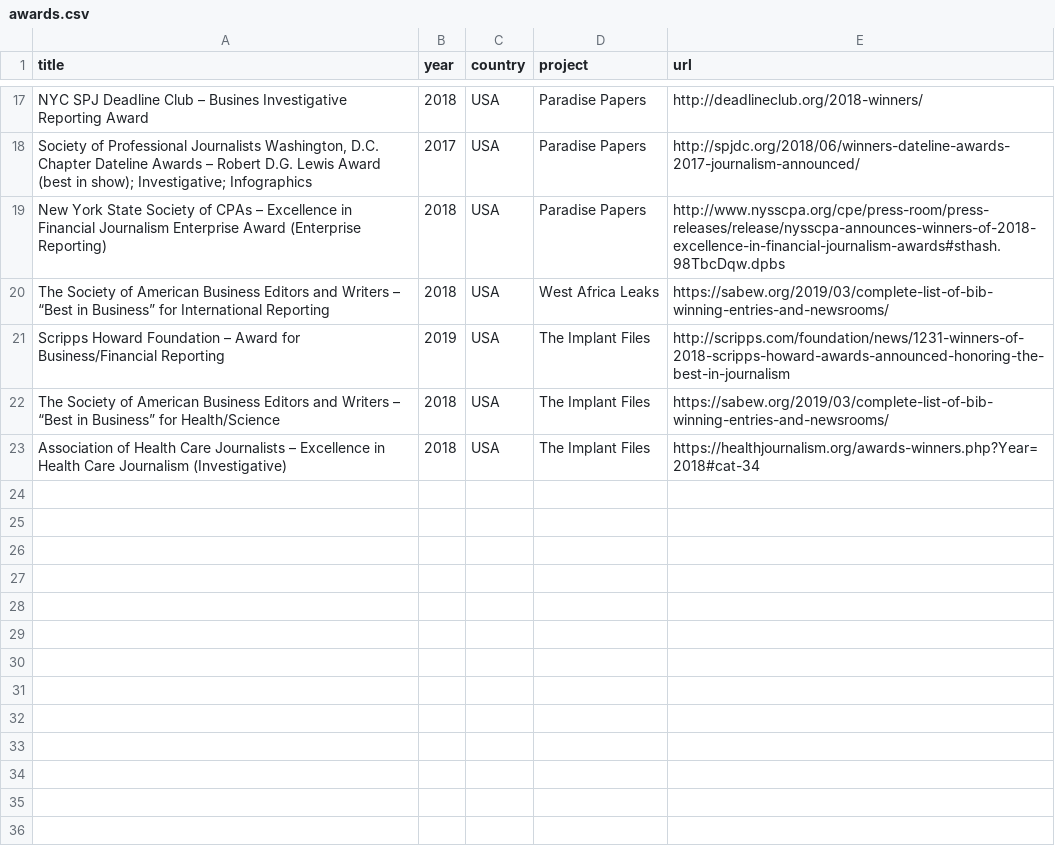
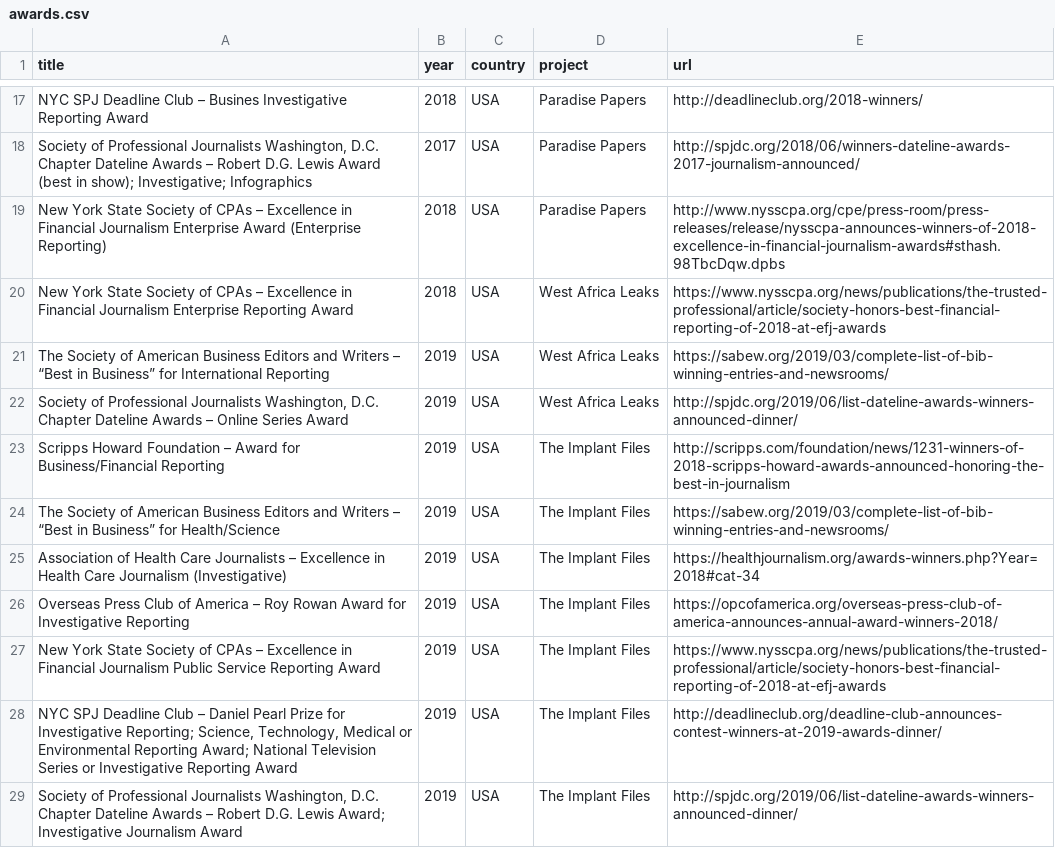
Before and after one commit to pirhoo/v3.pirhoo.com, a CSV file: data/awards.csv, drawn as a sheet; only a part is shown, gaps mark what is left out.

```diff
--- a/data/awards.csv
+++ b/data/awards.csv
@@ -19,5 +19,11 @@ NYC SPJ Deadline Club – Busines Investigative Reporting Award,2018,USA,Paradis
 New York State Society of CPAs – Excellence in Financial Journalism Enterprise Award (Enterprise Reporting),2018,USA,Paradise Papers,http://www.nysscpa.org/cpe/press-room/press-releases/release/nysscpa-announces-winners-of-2018-excellence-in-financial-journalism-awards#sthash.98TbcDqw.dpbs
-The Society of American Business Editors and Writers – “Best in Business” for International Reporting,2018,USA,West Africa Leaks,https://sabew.org/2019/03/complete-list-of-bib-winning-entries-and-newsrooms/
+New York State Society of CPAs – Excellence in Financial Journalism Enterprise Reporting Award,2018,USA,West Africa Leaks,https://www.nysscpa.org/news/publications/the-trusted-professional/article/society-honors-best-financial-reporting-of-2018-at-efj-awards
+The Society of American Business Editors and Writers – “Best in Business” for International Reporting,2019,USA,West Africa Leaks,https://sabew.org/2019/03/complete-list-of-bib-winning-entries-and-newsrooms/
+"Society of Professional Journalists Washington, D.C. Chapter Dateline Awards – Online Series Award",2019,USA,West Africa Leaks,http://spjdc.org/2019/06/list-dateline-awards-winners-announced-dinner/
 Scripps Howard Foundation – Award for Business/Financial Reporting,2019,USA,The Implant Files,http://scripps.com/foundation/news/1231-winners-of-2018-scripps-howard-awards-announced-honoring-the-best-in-journalism
-The Society of American Business Editors and Writers – “Best in Business” for Health/Science,2018,USA,The Implant Files,https://sabew.org/2019/03/complete-list-of-bib-winning-entries-and-newsrooms/
-Association of Health Care Journalists – Excellence in Health Care Journalism (Investigative),2018,USA,The Implant Files,https://healthjournalism.org/awards-winners.php?Year=2018#cat-34
+The Society of American Business Editors and Writers – “Best in Business” for Health/Science,2019,USA,The Implant Files,https://sabew.org/2019/03/complete-list-of-bib-winning-entries-and-newsrooms/
+Association of Health Care Journalists – Excellence in Health Care Journalism (Investigative),2019,USA,The Implant Files,https://healthjournalism.org/awards-winners.php?Year=2018#cat-34
+Overseas Press Club of America – Roy Rowan Award for Investigative Reporting,2019,USA,The Implant Files,https://opcofamerica.org/overseas-press-club-of-america-announces-annual-award-winners-2018/
+New York State Society of CPAs – Excellence in Financial Journalism Public Service Reporting Award,2019,USA,The Implant Files,https://www.nysscpa.org/news/publications/the-trusted-professional/article/society-honors-best-financial-reporting-of-2018-at-efj-awards
+"NYC SPJ Deadline Club – Daniel Pearl Prize for Investigative Reporting; Science, Technology, Medical or Environmental Reporting Award; National Television Series or Investigative Reporting Award",2019,USA,The Implant Files,http://deadlineclub.org/deadline-club-announces-contest-winners-at-2019-awards-dinner/
+"Society of Professional Journalists Washington, D.C. Chapter Dateline Awards – Robert D.G. Lewis Award; Investigative Journalism Award",2019,USA,The Implant Files,http://spjdc.org/2019/06/list-dateline-awards-winners-announced-dinner/
```
Also changed, not shown: data/commits.csv, 2 other files.
